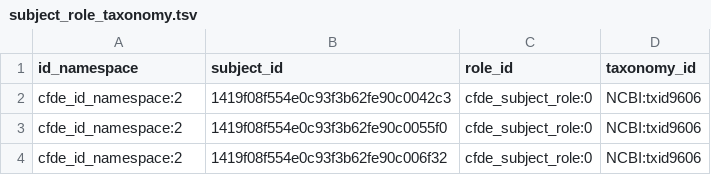
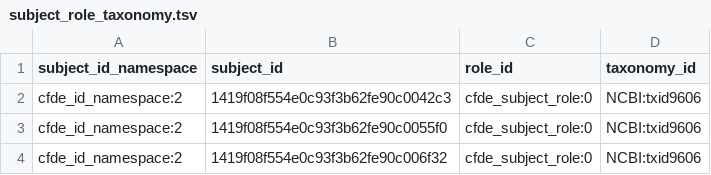
Before and after one commit to nih-cfde/c2m2, a TSV file: draft-C2M2_example_submission_data/HMP__sample_C2M2_Level_1_bdbag.contents/subject_role_taxonomy.tsv, drawn as a sheet; only a part is shown.

```diff
--- a/draft-C2M2_example_submission_data/HMP__sample_C2M2_Level_1_bdbag.contents/subject_role_taxonomy.tsv
+++ b/draft-C2M2_example_submission_data/HMP__sample_C2M2_Level_1_bdbag.contents/subject_role_taxonomy.tsv
@@ -1,2 +1,2 @@
-id_namespace	subject_id	role_id	taxonomy_id
+subject_id_namespace	subject_id	role_id	taxonomy_id
 cfde_id_namespace:2	1419f08f554e0c93f3b62fe90c0042c3	cfde_subject_role:0	NCBI:txid9606
```
Also changed, not shown: draft-C2M2_example_submission_data/HMP__sample_C2M2_Level_1_bdbag.contents/project_in_project.tsv, 3 other files.
